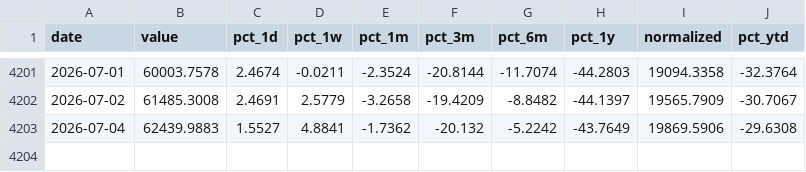
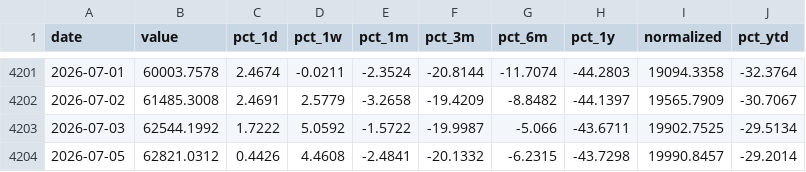
Before and after one commit to Ruben-Bosmans/global-macro-dashboard, a CSV file: data/processed/crypto_btc.csv, drawn as a sheet; only a part is shown, gaps mark what is left out.

```diff
--- a/data/processed/crypto_btc.csv
+++ b/data/processed/crypto_btc.csv
@@ -4202,2 +4202,3 @@ date,value,pct_1d,pct_1w,pct_1m,pct_3m,pct_6m,pct_1y,normalized,pct_ytd
 2026-07-02,61485.3008,2.4691,2.5779,-3.2658,-19.4209,-8.8482,-44.1397,19565.7909,-30.7067
-2026-07-04,62439.9883,1.5527,4.8841,-1.7362,-20.132,-5.2242,-43.7649,19869.5906,-29.6308
+2026-07-03,62544.1992,1.7222,5.0592,-1.5722,-19.9987,-5.066,-43.6711,19902.7525,-29.5134
+2026-07-05,62821.0312,0.4426,4.4608,-2.4841,-20.1332,-6.2315,-43.7298,19990.8457,-29.2014
```
Also changed, not shown: data/processed/crypto_ada.csv, data/processed/crypto_link.csv, 34 other files.
